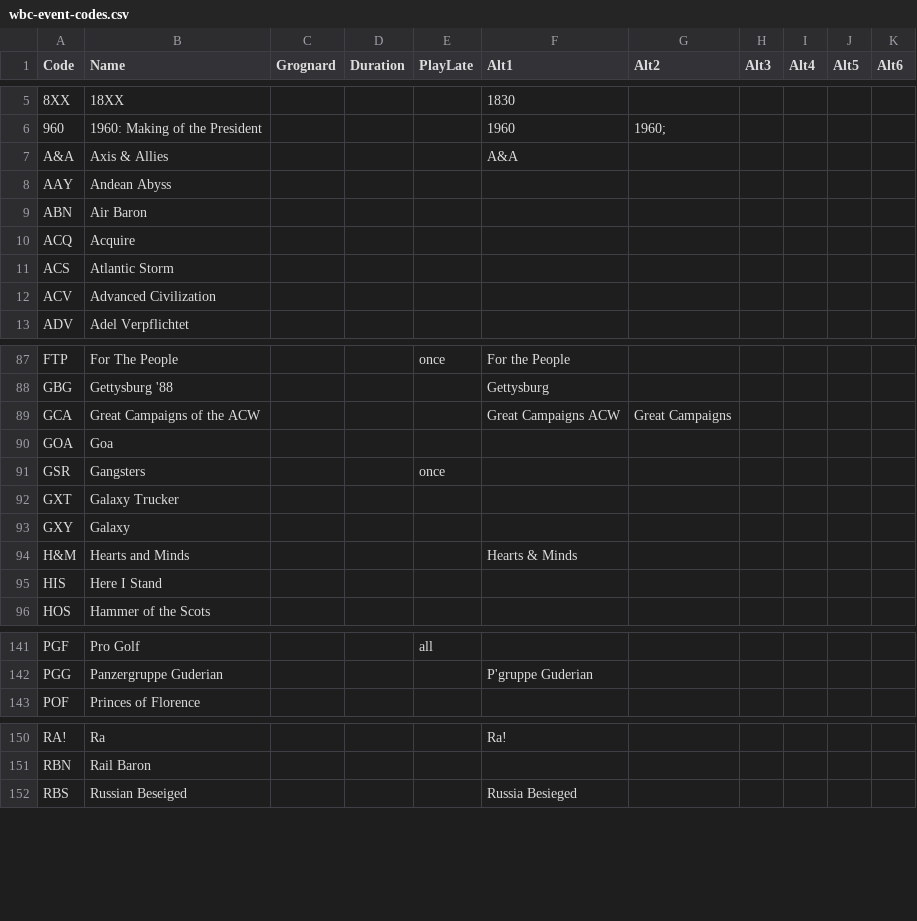
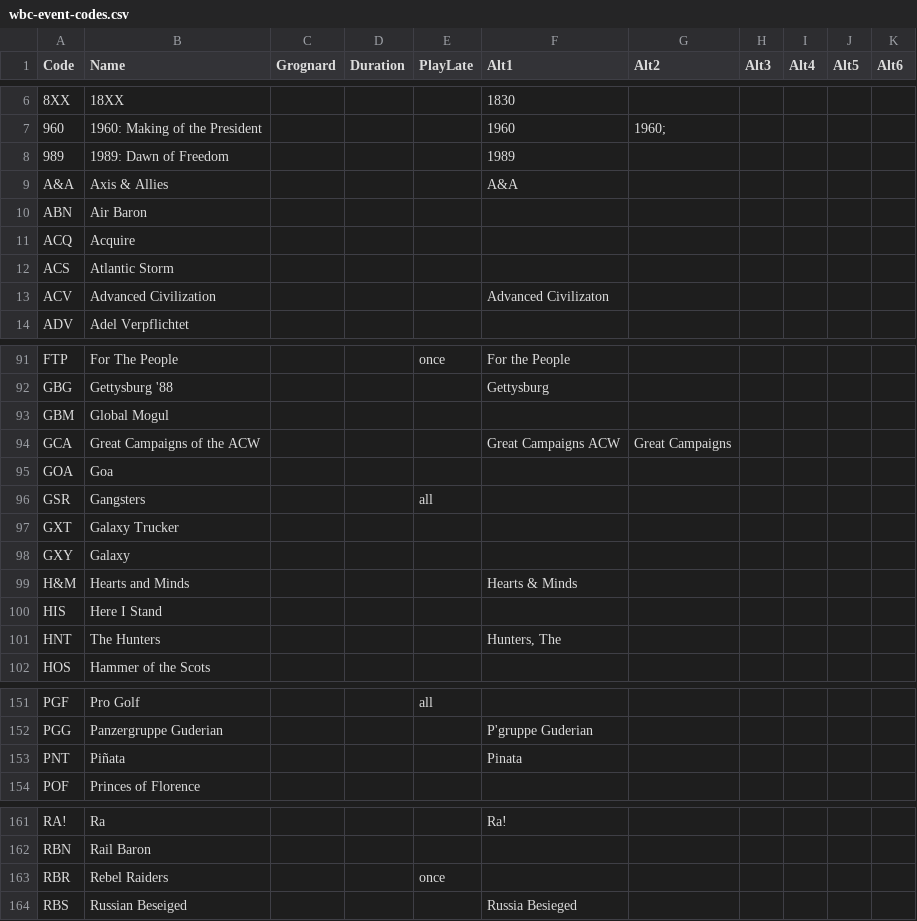
Before and after one commit to wcraigtrader/wbc, a CSV file: wbc-event-codes.csv, drawn as a sheet; only a part is shown, gaps mark what is left out; the diff covers the shown part only.

```diff
--- a/wbc-event-codes.csv
+++ b/wbc-event-codes.csv
@@ -6,4 +7,4 @@ Code,Name,Grognard,Duration,PlayLate,Alt1,Alt2,Alt3,Alt4,Alt5,Alt6
 960,1960: Making of the President,,,,1960,1960;,,,,
+989,1989: Dawn of Freedom,,,,1989,,,,,
 A&A,Axis & Allies,,,,A&A,,,,,
-AAY,Andean Abyss,,,,,,,,,
 ABN,Air Baron,,,,,,,,,
@@ -11,3 +12,3 @@ ACQ,Acquire,,,,,,,,,
 ACS,Atlantic Storm,,,,,,,,,
-ACV,Advanced Civilization,,,,,,,,,
+ACV,Advanced Civilization,,,,Advanced Civilizaton,,,,,
 ADV,Adel Verpflichtet,,,,,,,,,
@@ -88,5 +92,6 @@ FTP,For The People,,,once,For the People,,,,,
 GBG,Gettysburg '88,,,,Gettysburg,,,,,
+GBM,Global Mogul,,,,,,,,,
 GCA,Great Campaigns of the ACW,,,,Great Campaigns ACW,Great Campaigns,,,,
 GOA,Goa,,,,,,,,,
-GSR,Gangsters,,,once,,,,,,
+GSR,Gangsters,,,all,,,,,,
 GXT,Galaxy Trucker,,,,,,,,,
@@ -95,2 +100,3 @@ H&M,Hearts and Minds,,,,Hearts & Minds,,,,,
 HIS,Here I Stand,,,,,,,,,
+HNT,The Hunters,,,,"Hunters, The",,,,,
 HOS,Hammer of the Scots,,,,,,,,,
@@ -142,2 +152,3 @@ PGF,Pro Golf,,,all,,,,,,
 PGG,Panzergruppe Guderian,,,,P'gruppe Guderian,,,,,
+PNT,Piñata,,,,Pinata,,,,,
 POF,Princes of Florence,,,,,,,,,
@@ -151,2 +162,3 @@ RA!,Ra,,,,Ra!,,,,,
 RBN,Rail Baron,,,,,,,,,
+RBR,Rebel Raiders,,,once,,,,,,
 RBS,Russian Beseiged,,,,Russia Besieged,,,,,
```
Also changed, not shown: 10 added rows and 7 edited cells elsewhere in this file, wbc-other-codes.csv, 5 other files.
